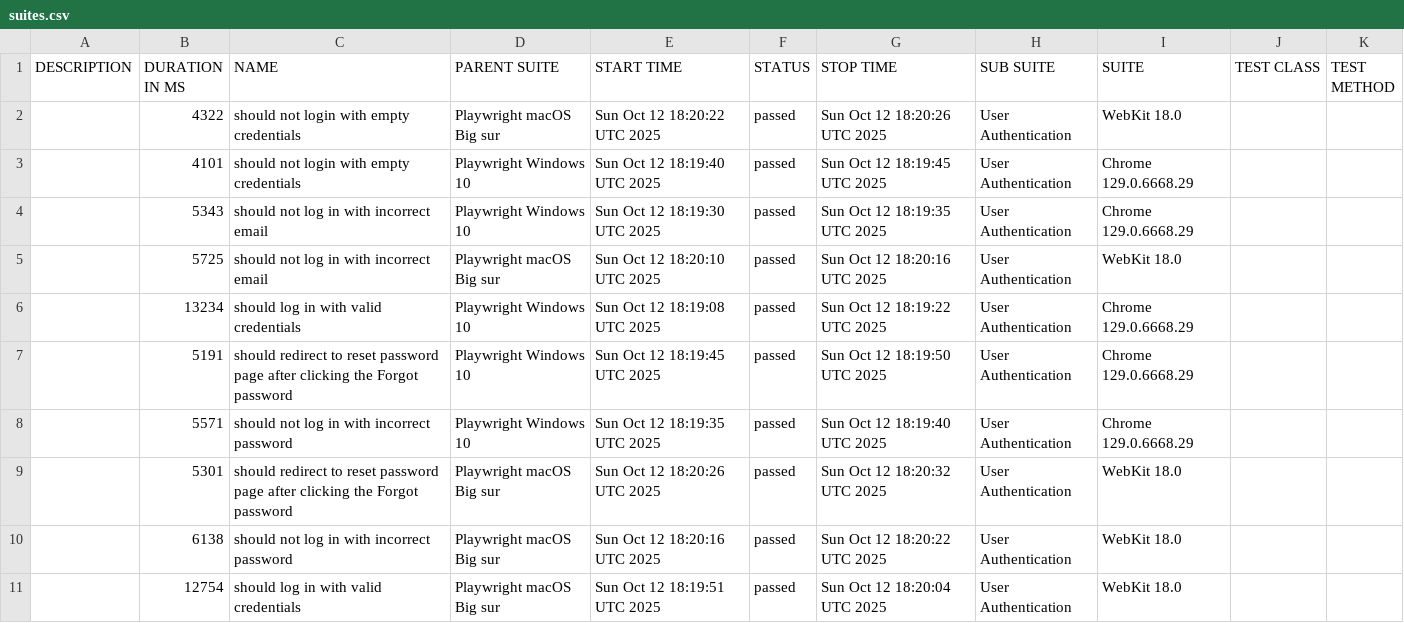
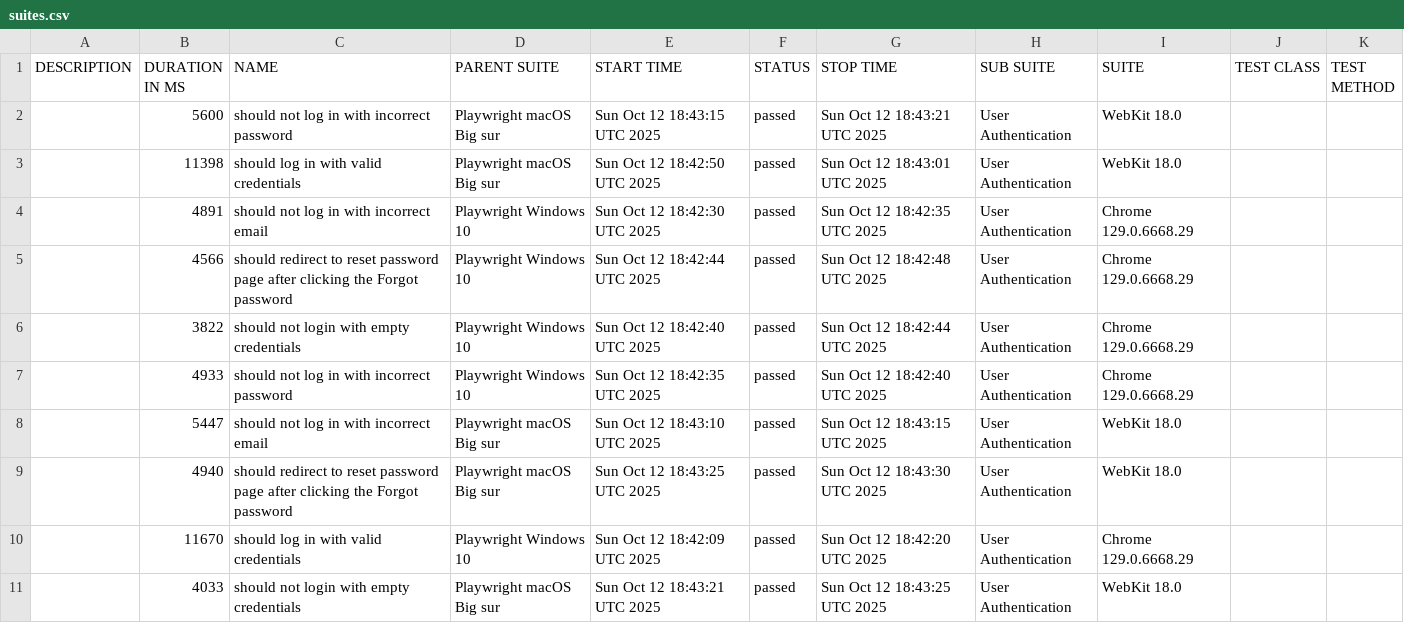
Before and after one commit to netgitqa/QAAssessmentAppService, a CSV file: data/suites.csv, drawn as a sheet.

```diff
--- a/data/suites.csv
+++ b/data/suites.csv
@@ -1,11 +1,11 @@
 "DESCRIPTION","DURATION IN MS","NAME","PARENT SUITE","START TIME","STATUS","STOP TIME","SUB SUITE","SUITE","TEST CLASS","TEST METHOD"
-"","4322","should not login with empty credentials","Playwright macOS Big sur","Sun Oct 12 18:20:22 UTC 2025","passed","Sun Oct 12 18:20:26 UTC 2025","User Authentication","WebKit 18.0","",""
-"","4101","should not login with empty credentials","Playwright Windows 10","Sun Oct 12 18:19:40 UTC 2025","passed","Sun Oct 12 18:19:45 UTC 2025","User Authentication","Chrome 129.0.6668.29","",""
-"","5343","should not log in with incorrect email","Playwright Windows 10","Sun Oct 12 18:19:30 UTC 2025","passed","Sun Oct 12 18:19:35 UTC 2025","User Authentication","Chrome 129.0.6668.29","",""
-"","5725","should not log in with incorrect email","Playwright macOS Big sur","Sun Oct 12 18:20:10 UTC 2025","passed","Sun Oct 12 18:20:16 UTC 2025","User Authentication","WebKit 18.0","",""
-"","13234","should log in with valid credentials","Playwright Windows 10","Sun Oct 12 18:19:08 UTC 2025","passed","Sun Oct 12 18:19:22 UTC 2025","User Authentication","Chrome 129.0.6668.29","",""
-"","5191","should redirect to reset password page after clicking the Forgot password","Playwright Windows 10","Sun Oct 12 18:19:45 UTC 2025","passed","Sun Oct 12 18:19:50 UTC 2025","User Authentication","Chrome 129.0.6668.29","",""
-"","5571","should not log in with incorrect password","Playwright Windows 10","Sun Oct 12 18:19:35 UTC 2025","passed","Sun Oct 12 18:19:40 UTC 2025","User Authentication","Chrome 129.0.6668.29","",""
-"","5301","should redirect to reset password page after clicking the Forgot password","Playwright macOS Big sur","Sun Oct 12 18:20:26 UTC 2025","passed","Sun Oct 12 18:20:32 UTC 2025","User Authentication","WebKit 18.0","",""
-"","6138","should not log in with incorrect password","Playwright macOS Big sur","Sun Oct 12 18:20:16 UTC 2025","passed","Sun Oct 12 18:20:22 UTC 2025","User Authentication","WebKit 18.0","",""
-"","12754","should log in with valid credentials","Playwright macOS Big sur","Sun Oct 12 18:19:51 UTC 2025","passed","Sun Oct 12 18:20:04 UTC 2025","User Authentication","WebKit 18.0","",""
+"","5600","should not log in with incorrect password","Playwright macOS Big sur","Sun Oct 12 18:43:15 UTC 2025","passed","Sun Oct 12 18:43:21 UTC 2025","User Authentication","WebKit 18.0","",""
+"","11398","should log in with valid credentials","Playwright macOS Big sur","Sun Oct 12 18:42:50 UTC 2025","passed","Sun Oct 12 18:43:01 UTC 2025","User Authentication","WebKit 18.0","",""
+"","4891","should not log in with incorrect email","Playwright Windows 10","Sun Oct 12 18:42:30 UTC 2025","passed","Sun Oct 12 18:42:35 UTC 2025","User Authentication","Chrome 129.0.6668.29","",""
+"","4566","should redirect to reset password page after clicking the Forgot password","Playwright Windows 10","Sun Oct 12 18:42:44 UTC 2025","passed","Sun Oct 12 18:42:48 UTC 2025","User Authentication","Chrome 129.0.6668.29","",""
+"","3822","should not login with empty credentials","Playwright Windows 10","Sun Oct 12 18:42:40 UTC 2025","passed","Sun Oct 12 18:42:44 UTC 2025","User Authentication","Chrome 129.0.6668.29","",""
+"","4933","should not log in with incorrect password","Playwright Windows 10","Sun Oct 12 18:42:35 UTC 2025","passed","Sun Oct 12 18:42:40 UTC 2025","User Authentication","Chrome 129.0.6668.29","",""
+"","5447","should not log in with incorrect email","Playwright macOS Big sur","Sun Oct 12 18:43:10 UTC 2025","passed","Sun Oct 12 18:43:15 UTC 2025","User Authentication","WebKit 18.0","",""
+"","4940","should redirect to reset password page after clicking the Forgot password","Playwright macOS Big sur","Sun Oct 12 18:43:25 UTC 2025","passed","Sun Oct 12 18:43:30 UTC 2025","User Authentication","WebKit 18.0","",""
+"","11670","should log in with valid credentials","Playwright Windows 10","Sun Oct 12 18:42:09 UTC 2025","passed","Sun Oct 12 18:42:20 UTC 2025","User Authentication","Chrome 129.0.6668.29","",""
+"","4033","should not login with empty credentials","Playwright macOS Big sur","Sun Oct 12 18:43:21 UTC 2025","passed","Sun Oct 12 18:43:25 UTC 2025","User Authentication","WebKit 18.0","",""
```
Also changed, not shown: 34 other files.
